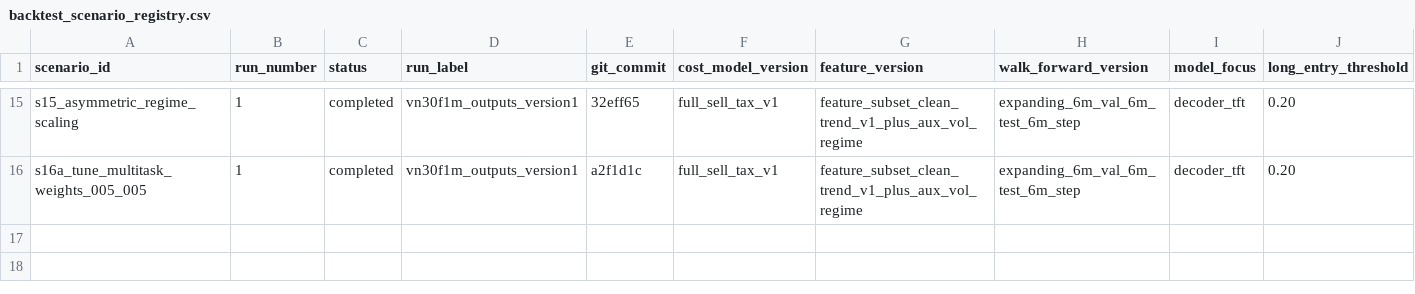
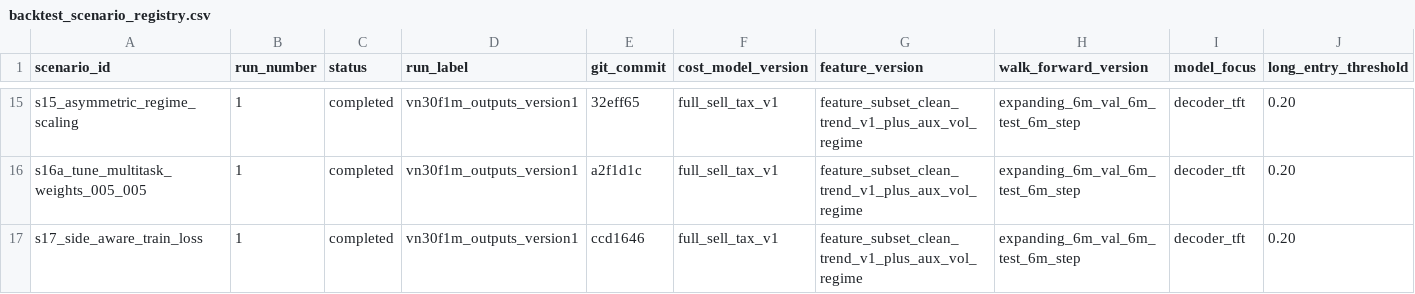
Before and after one commit to votranhuonggiang/Trading-with-the-Momentum-Transformer, a CSV file: outputs/backtest_scenario_registry.csv, drawn as a sheet; only a part is shown, gaps mark what is left out; rows hold the shown columns only; the diff names each change by its address in the sheet, - before the commit and + after, or states it on an @@ line.

```diff
--- a/outputs/backtest_scenario_registry.csv
+++ b/outputs/backtest_scenario_registry.csv
+row 17: s17_side_aware_train_loss | 1 | completed | vn30f1m_outputs_version1 | ccd1646 | full_sell_tax_v1 | feature_subset_clean_trend_v1_plus_aux_vol_regime | expanding_6m_val_6m_test_6m_step | decoder_tft | 0.20
```
Also changed, not shown: outputs/vn30f1m_outputs_version1/metrics/walk_forward_results.csv, outputs/vn30f1m_outputs_version1/tables/daily_metrics_summary.csv, 4 other files.
